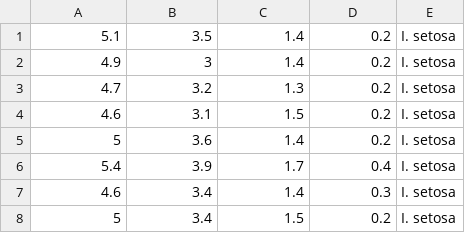
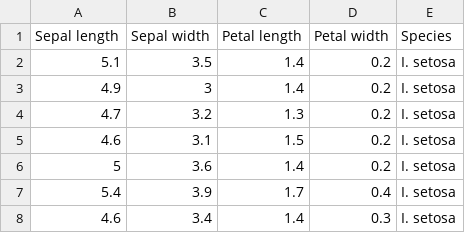
Before and after one commit to fonsecaeli/Random-Forest-Classification, a CSV file: bin/irisData.csv, drawn as a sheet; only a part is shown; the shorter side is filled out with more unchanged rows.

Commit message:
updating csv added top line

```diff
--- a/bin/irisData.csv
+++ b/bin/irisData.csv
@@ -1 +1,2 @@
+Sepal length,Sepal width,Petal length,Petal width,Species
 5.1,3.5,1.4,0.2,I. setosa
```
